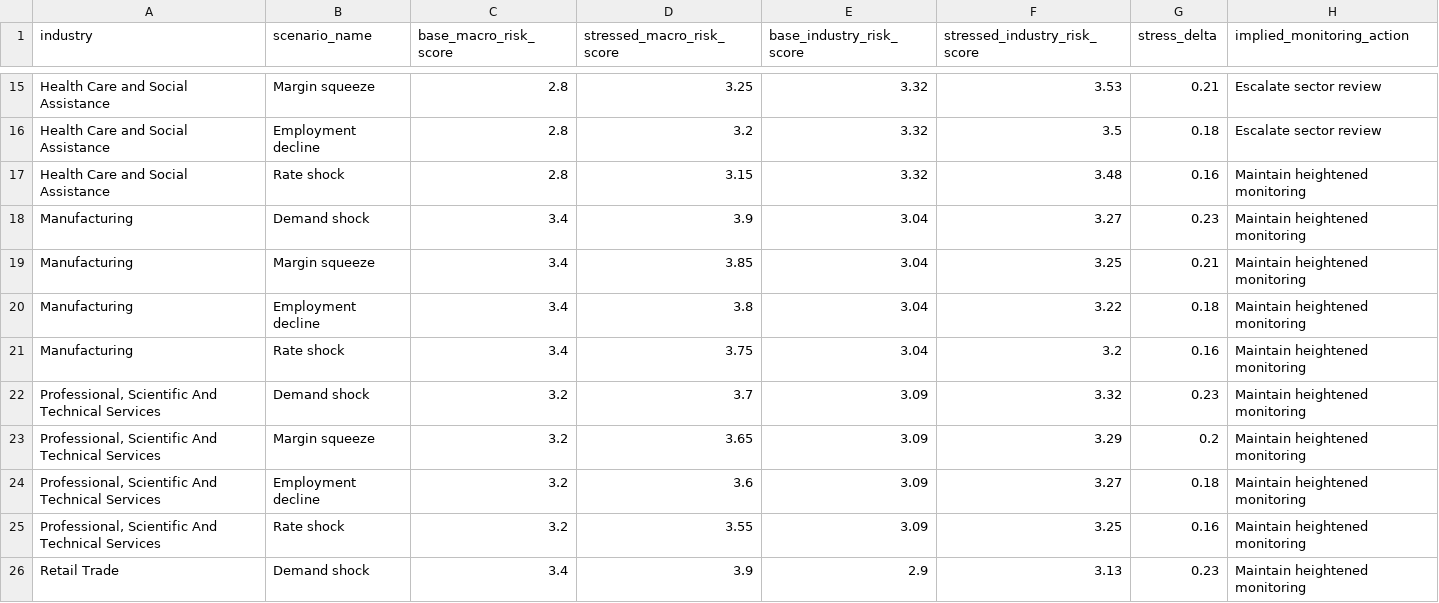
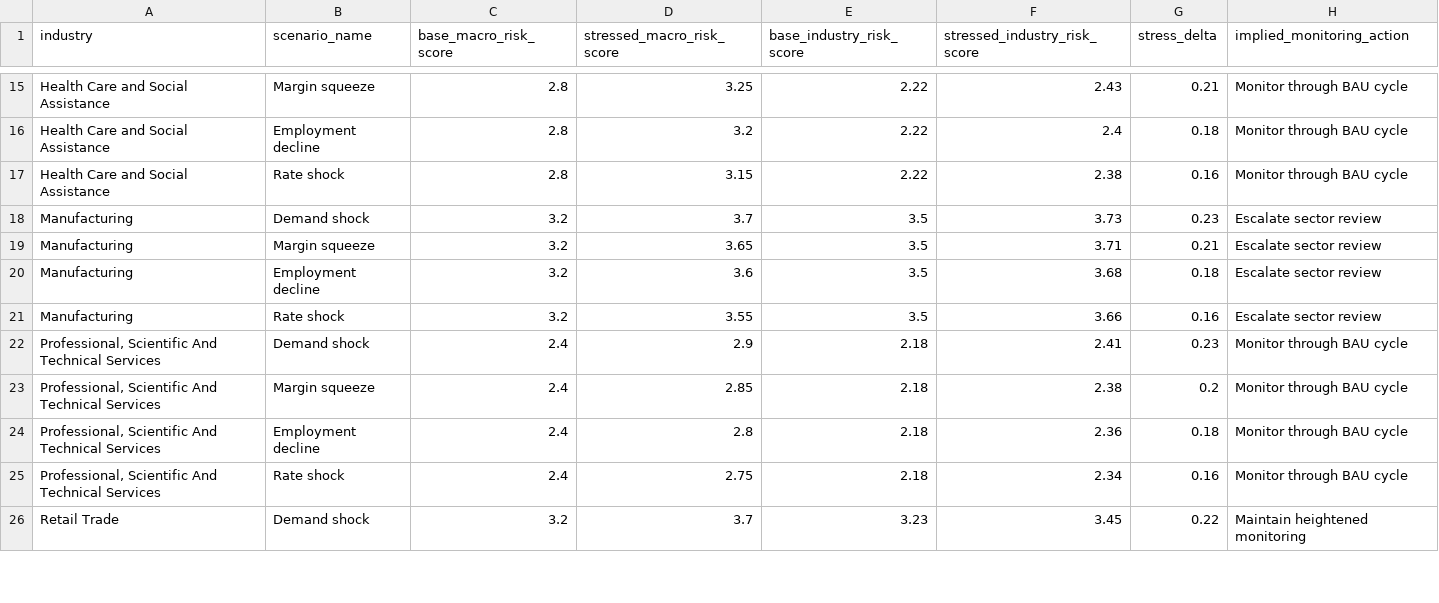
Before and after one commit to Jane511/industry-analysis, a CSV file: output/tables/industry_stress_test_matrix.csv, drawn as a sheet; only a part is shown, gaps mark what is left out; the diff covers the shown part only; the diff names each change by its address in the sheet, - before the commit and + after, or states it on an @@ line.

```diff
--- a/output/tables/industry_stress_test_matrix.csv
+++ b/output/tables/industry_stress_test_matrix.csv
-E15:E17 (base_industry_risk_score): 3.32
+E15:E17 (base_industry_risk_score): 2.22
-F15 (stressed_industry_risk_score): 3.53
+F15 (stressed_industry_risk_score): 2.43
-H15:H16 (implied_monitoring_action): Escalate sector review
+H15:H16 (implied_monitoring_action): Monitor through BAU cycle
-F16 (stressed_industry_risk_score): 3.5
+F16 (stressed_industry_risk_score): 2.4
-F17 (stressed_industry_risk_score): 3.48
+F17 (stressed_industry_risk_score): 2.38
-H17 (implied_monitoring_action): Maintain heightened monitoring
+H17 (implied_monitoring_action): Monitor through BAU cycle
-C18:C21 (base_macro_risk_score): 3.4
+C18:C21 (base_macro_risk_score): 3.2
-D18 (stressed_macro_risk_score): 3.9
+D18 (stressed_macro_risk_score): 3.7
-E18:E21 (base_industry_risk_score): 3.04
+E18:E21 (base_industry_risk_score): 3.5
-F18 (stressed_industry_risk_score): 3.27
+F18 (stressed_industry_risk_score): 3.73
-H18:H21 (implied_monitoring_action): Maintain heightened monitoring
+H18:H21 (implied_monitoring_action): Escalate sector review
-D19 (stressed_macro_risk_score): 3.85
+D19 (stressed_macro_risk_score): 3.65
-F19 (stressed_industry_risk_score): 3.25
+F19 (stressed_industry_risk_score): 3.71
-D20 (stressed_macro_risk_score): 3.8
+D20 (stressed_macro_risk_score): 3.6
-F20 (stressed_industry_risk_score): 3.22
+F20 (stressed_industry_risk_score): 3.68
-D21 (stressed_macro_risk_score): 3.75
+D21 (stressed_macro_risk_score): 3.55
-F21 (stressed_industry_risk_score): 3.2
+F21 (stressed_industry_risk_score): 3.66
-C22:C25 (base_macro_risk_score): 3.2
+C22:C25 (base_macro_risk_score): 2.4
-D22 (stressed_macro_risk_score): 3.7
+D22 (stressed_macro_risk_score): 2.9
-E22:E25 (base_industry_risk_score): 3.09
+E22:E25 (base_industry_risk_score): 2.18
-F22 (stressed_industry_risk_score): 3.32
+F22 (stressed_industry_risk_score): 2.41
-H22:H25 (implied_monitoring_action): Maintain heightened monitoring
+H22:H25 (implied_monitoring_action): Monitor through BAU cycle
-D23 (stressed_macro_risk_score): 3.65
+D23 (stressed_macro_risk_score): 2.85
-F23 (stressed_industry_risk_score): 3.29
+F23 (stressed_industry_risk_score): 2.38
-D24 (stressed_macro_risk_score): 3.6
+D24 (stressed_macro_risk_score): 2.8
-F24 (stressed_industry_risk_score): 3.27
+F24 (stressed_industry_risk_score): 2.36
-D25 (stressed_macro_risk_score): 3.55
+D25 (stressed_macro_risk_score): 2.75
-F25 (stressed_industry_risk_score): 3.25
+F25 (stressed_industry_risk_score): 2.34
-C26 (base_macro_risk_score): 3.4
+C26 (base_macro_risk_score): 3.2
-D26 (stressed_macro_risk_score): 3.9
+D26 (stressed_macro_risk_score): 3.7
-E26 (base_industry_risk_score): 2.9
+E26 (base_industry_risk_score): 3.23
-F26 (stressed_industry_risk_score): 3.13
+F26 (stressed_industry_risk_score): 3.45
-G26 (stress_delta): 0.23
+G26 (stress_delta): 0.22
```
Also changed, not shown: 95 edited cells elsewhere in this file, output/tables/industry_base_risk_scorecard.csv, output/tables/industry_credit_appetite_strategy.csv, 29 other files.
